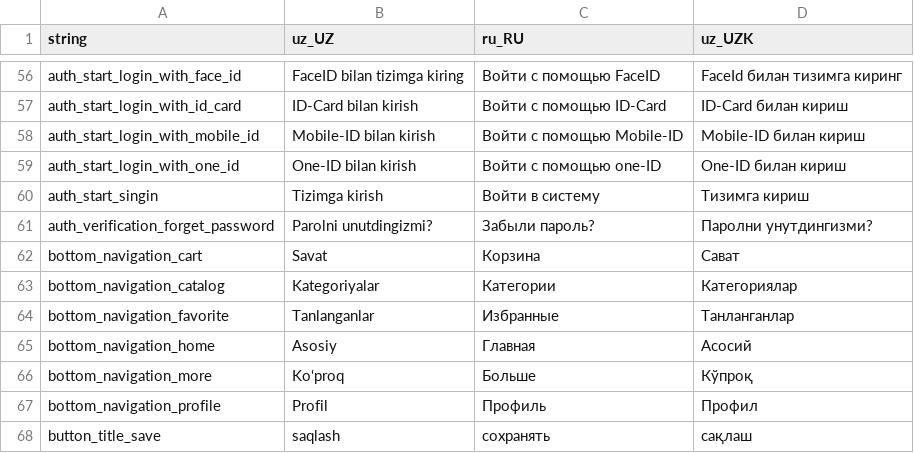
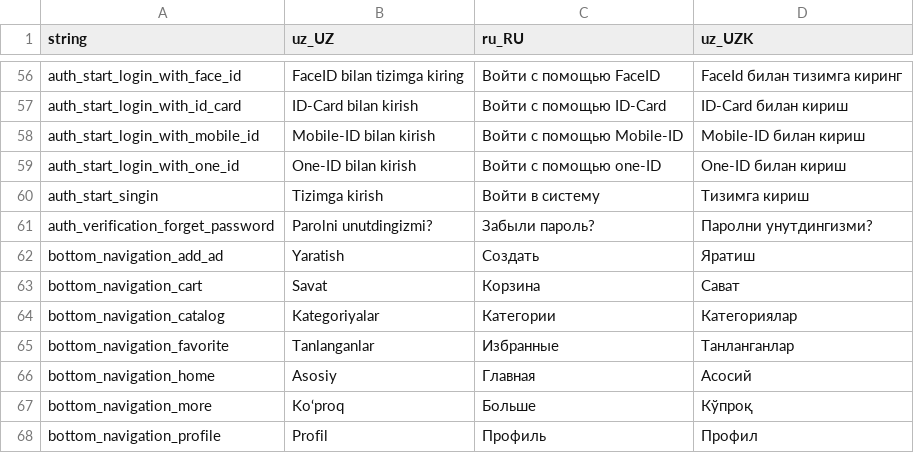
Before and after one commit to Hikmatullohprogramist/El-xizmati, a CSV file: assets/localization/translations.csv, drawn as a sheet; only a part is shown, gaps mark what is left out; the shorter side is filled out with more unchanged rows; the diff names each change by its address in the sheet, - before the commit and + after, or states it on an @@ line.

Commit message:
favorite removed from bottomBar and added to appBar, Profile

```diff
--- a/assets/localization/translations.csv
+++ b/assets/localization/translations.csv
+row 62: bottom_navigation_add_ad | Yaratish | Создать | Яратиш
```
Also changed, not shown: 9 other files.
